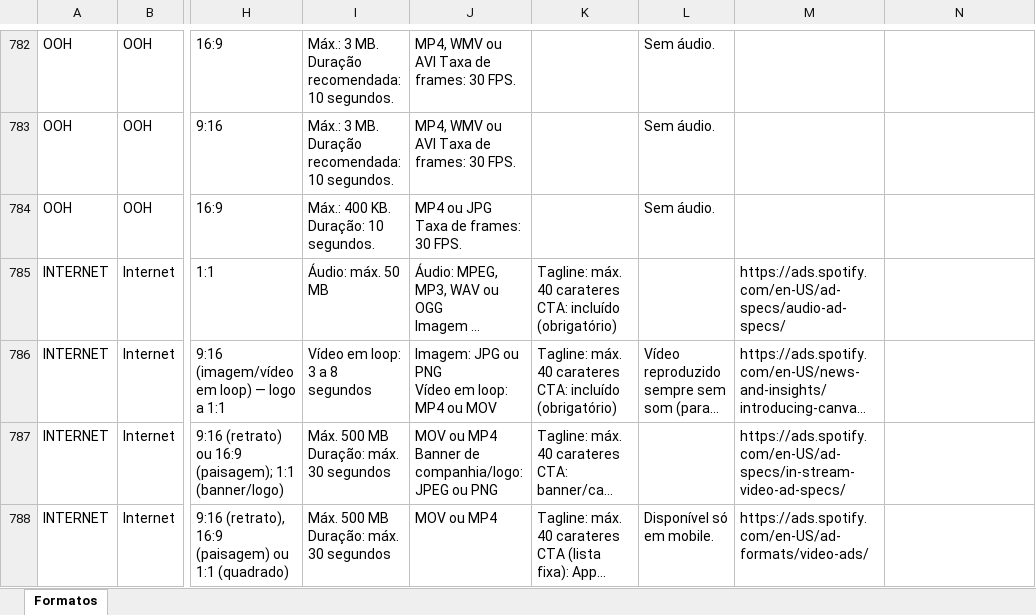
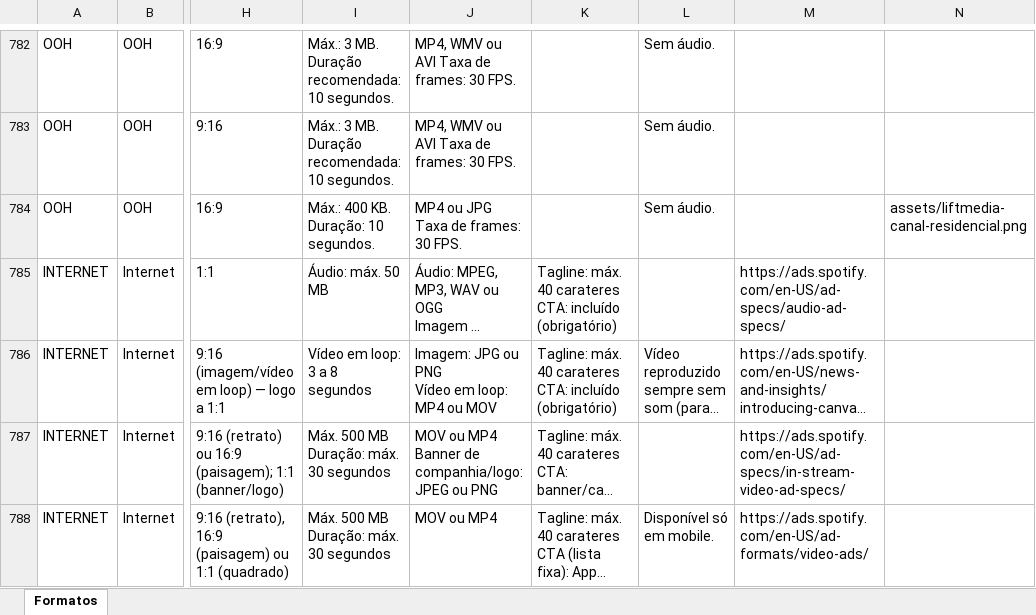
Before and after one commit to claudiarosa00/MS-Builder, an Excel workbook: data/base-formatos.xlsx, sheet Formatos, drawn as a sheet; only a part is shown, gaps mark what is left out; long unchanged cells end in …; values as stored, in another font and other column widths than the file's, no borders; the diff names each change by its address in the sheet, - before the commit and + after, or states it on an @@ line.

```diff
--- a/data/base-formatos.xlsx (sheet Formatos)
+++ b/data/base-formatos.xlsx (sheet Formatos)
-N784: (empty)
+N784: assets/liftmedia-canal-residencial.png
```
Also changed, not shown: 1 other file.
